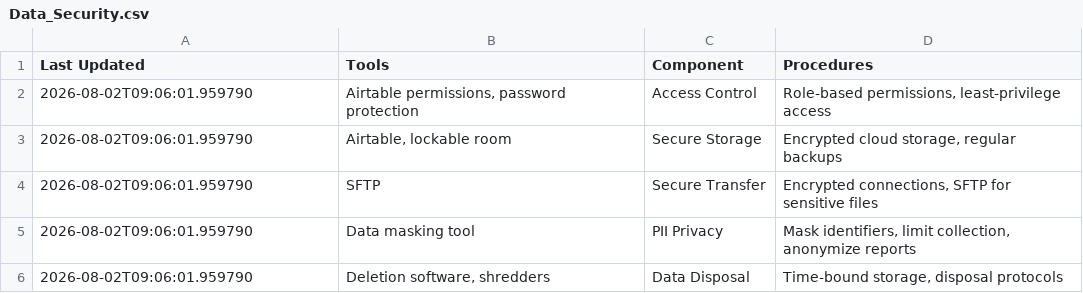
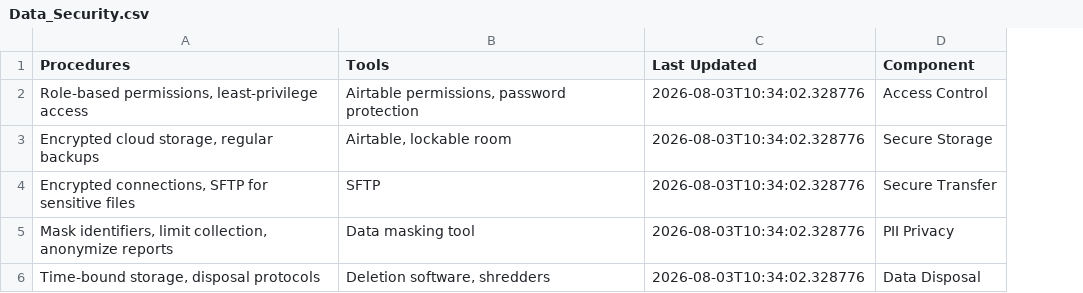
Before and after one commit to usapecrise/US-APEC-RISE-Risk-Monitoring-Suite, a CSV file: Data_Security.csv, drawn as a sheet; removed rows and columns are numbered as before the commit, all else as after; the diff names each change by its address in the sheet, - before the commit and + after, or states it on an @@ line.

```diff
--- a/Data_Security.csv
+++ b/Data_Security.csv
+column C (Last Updated), rows 2-6: all 2026-08-03T10:34:02.328776
-column D (Procedures), rows 2-6: Role-based permissions, least-privilege access | Encrypted cloud storage, regular backups | Encrypted connections, SFTP for sensitive files | Mask identifiers, limit collection, anonymize reports | Time-bound storage, disposal protocols
-A1: Last Updated
+A1: Procedures
-A2 (Procedures): 2026-08-02T09:06:01.959790
+A2 (Procedures): Role-based permissions, least-privilege access
-A3 (Procedures): 2026-08-02T09:06:01.959790
+A3 (Procedures): Encrypted cloud storage, regular backups
-A4 (Procedures): 2026-08-02T09:06:01.959790
+A4 (Procedures): Encrypted connections, SFTP for sensitive files
-A5 (Procedures): 2026-08-02T09:06:01.959790
+A5 (Procedures): Mask identifiers, limit collection, anonymize reports
-A6 (Procedures): 2026-08-02T09:06:01.959790
+A6 (Procedures): Time-bound storage, disposal protocols
```
Also changed, not shown: Data_Quality.csv, Feedback_Form_Data.csv, 24 other files.
